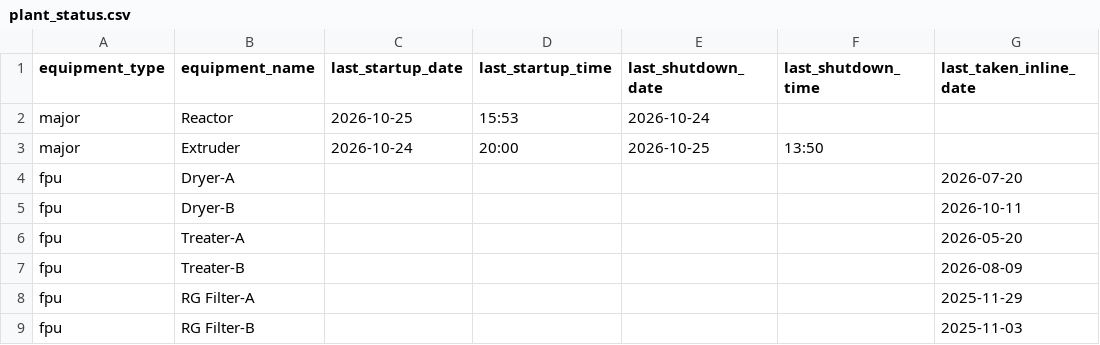
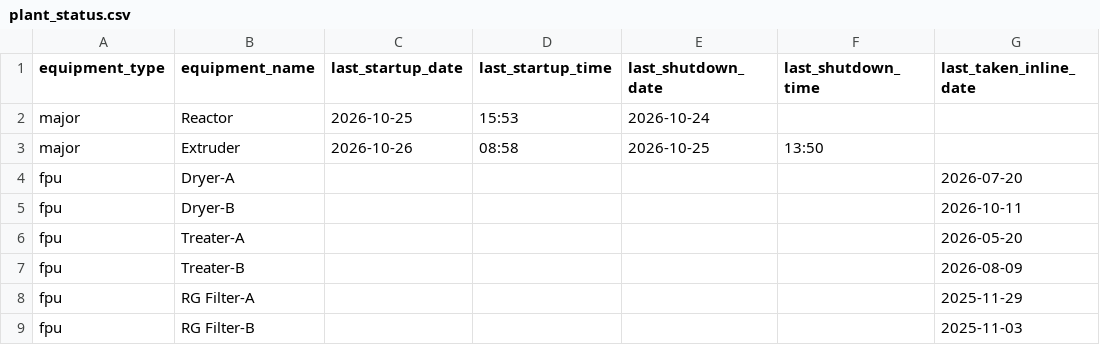
Before and after one commit to debajitd1292/ppu, a CSV file: updates/plant_status.csv, drawn as a sheet; only a part is shown; the diff names each change by its address in the sheet, - before the commit and + after, or states it on an @@ line.

Commit message:
Update plant_status.csv

```diff
--- a/updates/plant_status.csv
+++ b/updates/plant_status.csv
-C3 (last_startup_date): 2026-10-24
+C3 (last_startup_date): 2026-10-26
-D3 (last_startup_time): 20:00
+D3 (last_startup_time): 08:58
```
